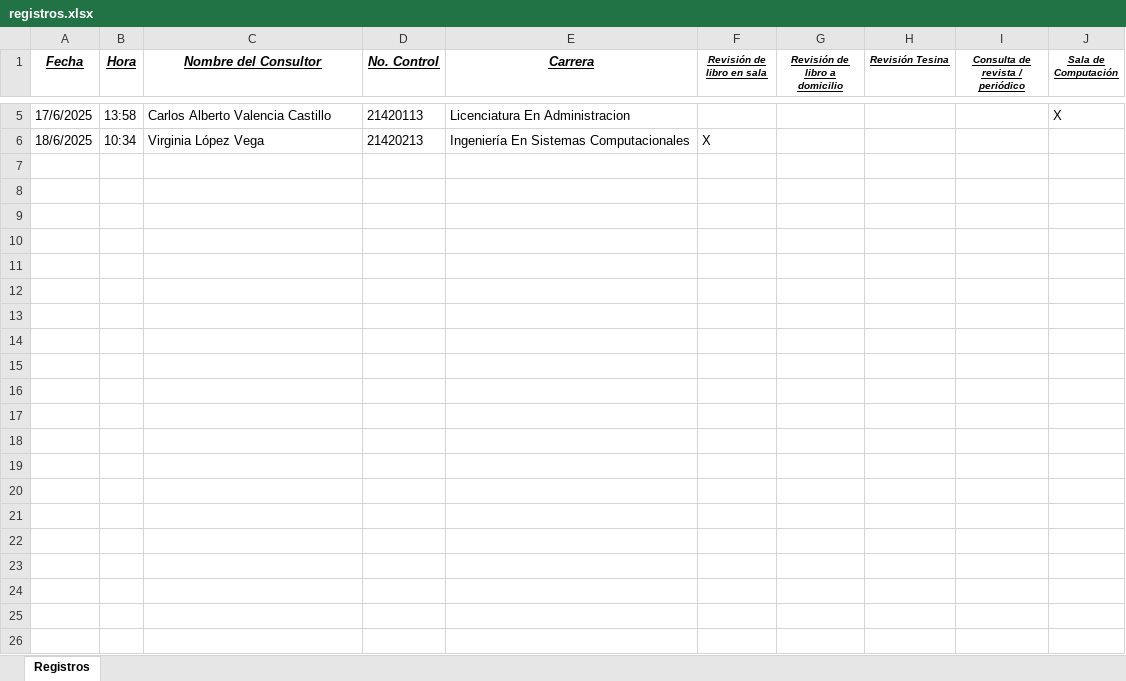
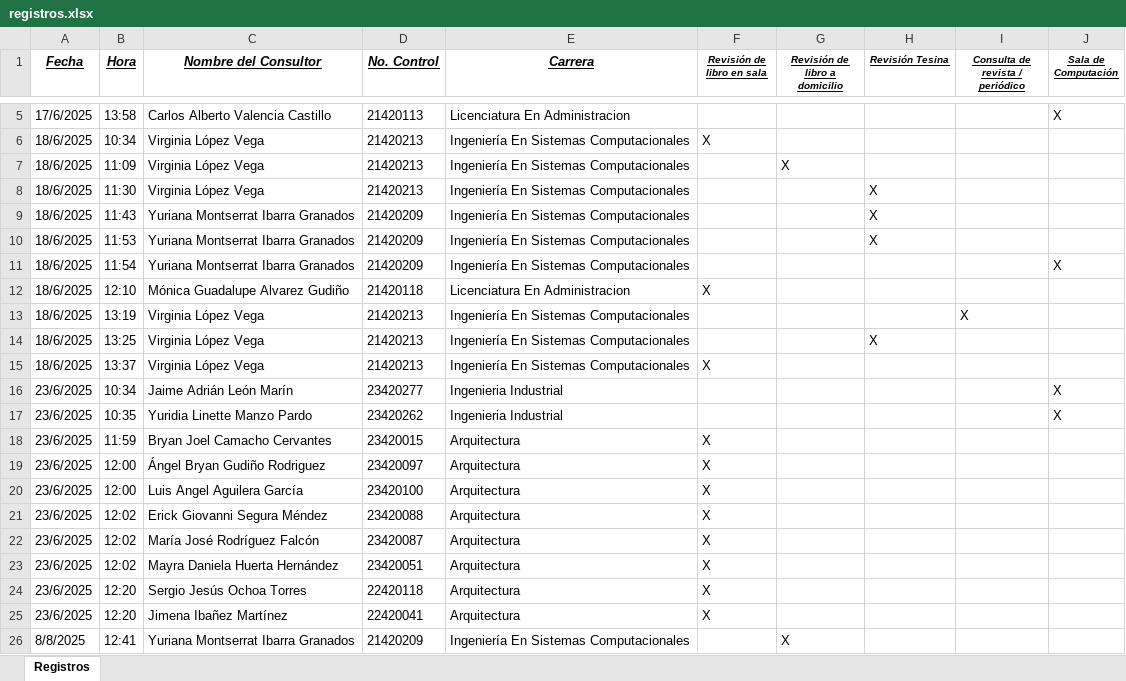
Before and after one commit to NinYuri/QR_ProjectNode, an Excel workbook: registros.xlsx, sheet Registros, drawn as a sheet; only a part is shown, gaps mark what is left out; values as stored, in another font and other column widths than the file's, no borders; the diff names each change by its address in the sheet, - before the commit and + after, or states it on an @@ line.

```diff
--- a/registros.xlsx (sheet Registros)
+++ b/registros.xlsx (sheet Registros)
+row 7: 18/6/2025 | 11:09 | Virginia López Vega | 21420213 | Ingeniería En Sistemas Computacionales |  | X
+row 8: 18/6/2025 | 11:30 | Virginia López Vega | 21420213 | Ingeniería En Sistemas Computacionales |  |  | X
+row 9: 18/6/2025 | 11:43 | Yuriana Montserrat Ibarra Granados | 21420209 | Ingeniería En Sistemas Computacionales |  |  | X
+row 10: 18/6/2025 | 11:53 | Yuriana Montserrat Ibarra Granados | 21420209 | Ingeniería En Sistemas Computacionales |  |  | X
+row 11: 18/6/2025 | 11:54 | Yuriana Montserrat Ibarra Granados | 21420209 | Ingeniería En Sistemas Computacionales |  |  |  |  | X
+row 12: 18/6/2025 | 12:10 | Mónica Guadalupe Alvarez Gudiño | 21420118 | Licenciatura En Administracion | X
+row 13: 18/6/2025 | 13:19 | Virginia López Vega | 21420213 | Ingeniería En Sistemas Computacionales |  |  |  | X
+row 14: 18/6/2025 | 13:25 | Virginia López Vega | 21420213 | Ingeniería En Sistemas Computacionales |  |  | X
+row 15: 18/6/2025 | 13:37 | Virginia López Vega | 21420213 | Ingeniería En Sistemas Computacionales | X
+row 16: 23/6/2025 | 10:34 | Jaime Adrián León Marín | 23420277 | Ingenieria Industrial |  |  |  |  | X
+row 17: 23/6/2025 | 10:35 | Yuridia Linette Manzo Pardo | 23420262 | Ingenieria Industrial |  |  |  |  | X
+row 18: 23/6/2025 | 11:59 | Bryan Joel Camacho Cervantes | 23420015 | Arquitectura | X
+row 19: 23/6/2025 | 12:00 | Ángel Bryan Gudiño Rodriguez | 23420097 | Arquitectura | X
+row 20: 23/6/2025 | 12:00 | Luis Angel Aguilera García | 23420100 | Arquitectura | X
+row 21: 23/6/2025 | 12:02 | Erick Giovanni Segura Méndez | 23420088 | Arquitectura | X
+row 22: 23/6/2025 | 12:02 | María José Rodríguez Falcón | 23420087 | Arquitectura | X
+row 23: 23/6/2025 | 12:02 | Mayra Daniela Huerta Hernández | 23420051 | Arquitectura | X
+row 24: 23/6/2025 | 12:20 | Sergio Jesús Ochoa Torres | 22420118 | Arquitectura | X
+row 25: 23/6/2025 | 12:20 | Jimena Ibañez Martínez | 22420041 | Arquitectura | X
+row 26: 8/8/2025 | 12:41 | Yuriana Montserrat Ibarra Granados | 21420209 | Ingeniería En Sistemas Computacionales |  | X
```
Also changed, not shown: 2 other files.
